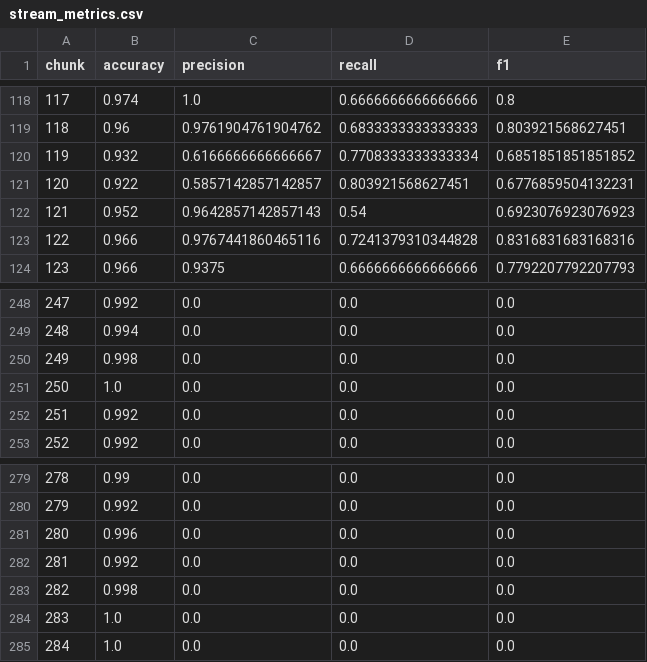
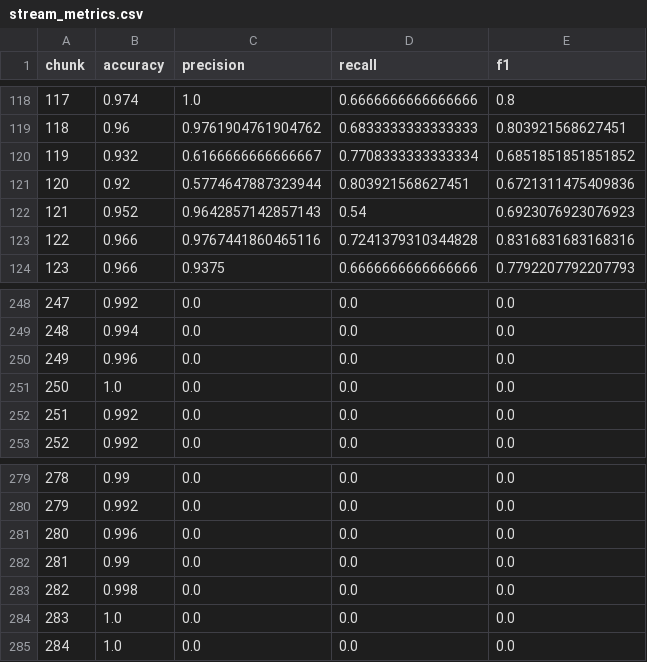
Before and after one commit to stowpratham/Adaptive-drift-aware-multisource-IDS, a CSV file: models/stream_metrics.csv, drawn as a sheet; only a part is shown, gaps mark what is left out; the diff covers the shown part only.

```diff
--- a/models/stream_metrics.csv
+++ b/models/stream_metrics.csv
@@ -120,3 +120,3 @@ chunk,accuracy,precision,recall,f1
 119,0.932,0.6166666666666667,0.7708333333333334,0.6851851851851852
-120,0.922,0.5857142857142857,0.803921568627451,0.6776859504132231
+120,0.92,0.5774647887323944,0.803921568627451,0.6721311475409836
 121,0.952,0.9642857142857143,0.54,0.6923076923076923
@@ -249,3 +249,3 @@ chunk,accuracy,precision,recall,f1
 248,0.994,0.0,0.0,0.0
-249,0.998,0.0,0.0,0.0
+249,0.996,0.0,0.0,0.0
 250,1.0,0.0,0.0,0.0
@@ -281,3 +281,3 @@ chunk,accuracy,precision,recall,f1
 280,0.996,0.0,0.0,0.0
-281,0.992,0.0,0.0,0.0
+281,0.99,0.0,0.0,0.0
 282,0.998,0.0,0.0,0.0
```
Also changed, not shown: 18 edited cells elsewhere in this file, 33 other files.
